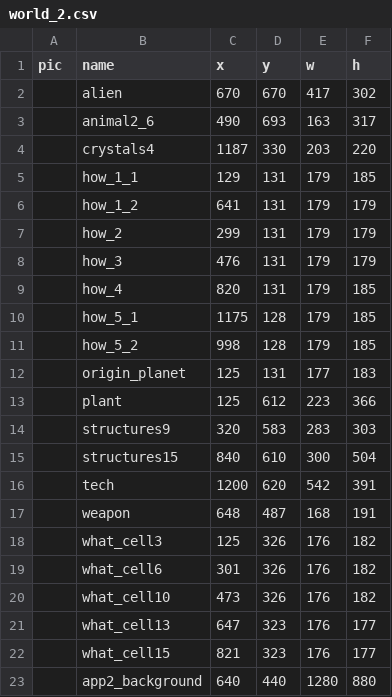
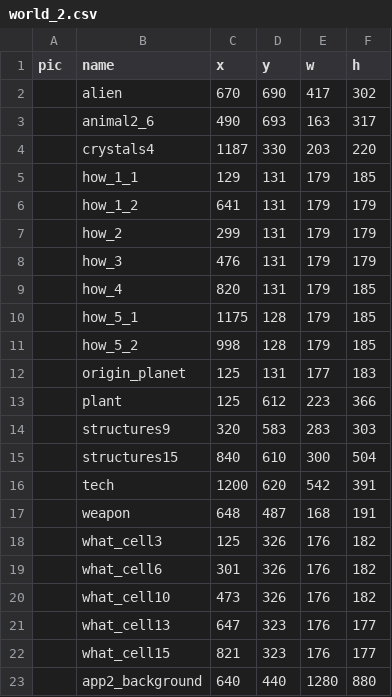
Before and after one commit to CuriosityLabTAU/q_world_app, a CSV file: backup/world_2.csv, drawn as a sheet.

Commit message:
updated world2

```diff
--- a/backup/world_2.csv
+++ b/backup/world_2.csv
@@ -1,3 +1,3 @@
 pic,name,x,y,w,h
-,alien,670,670,417,302
+,alien,670,690,417,302
 ,animal2_6,490,693,163,317
```
Also changed, not shown: 4 other files.
